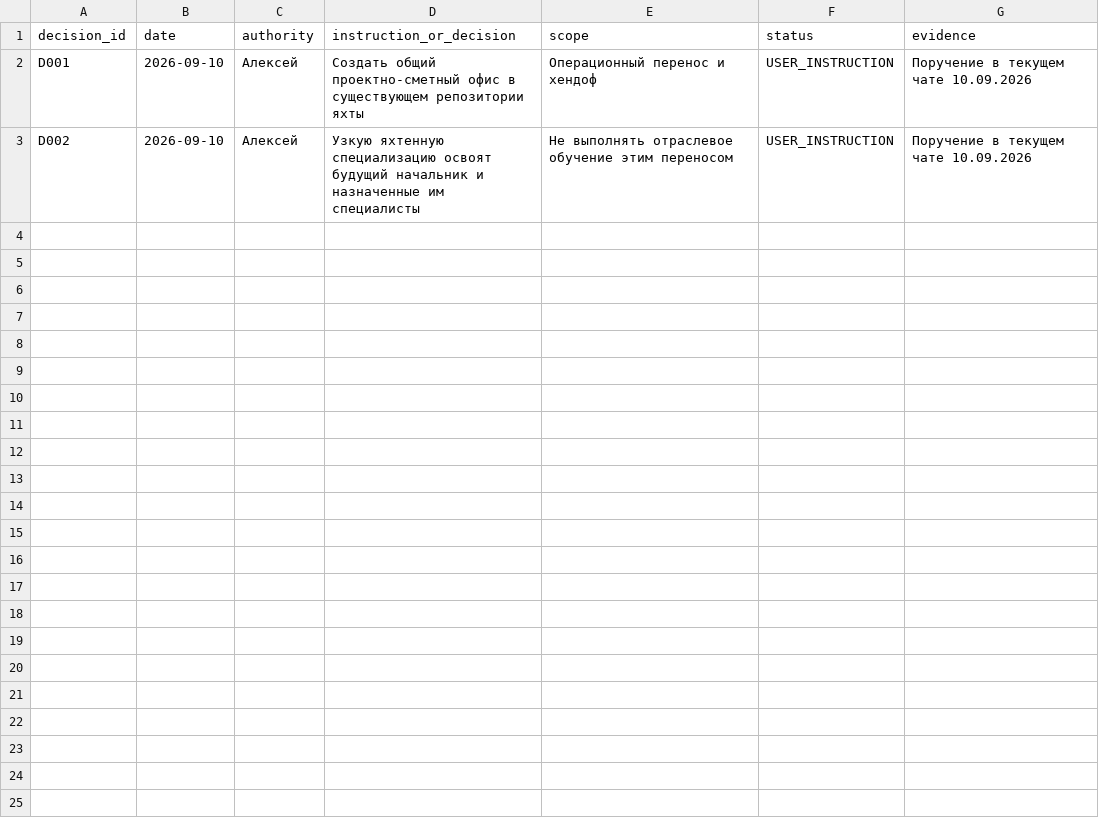
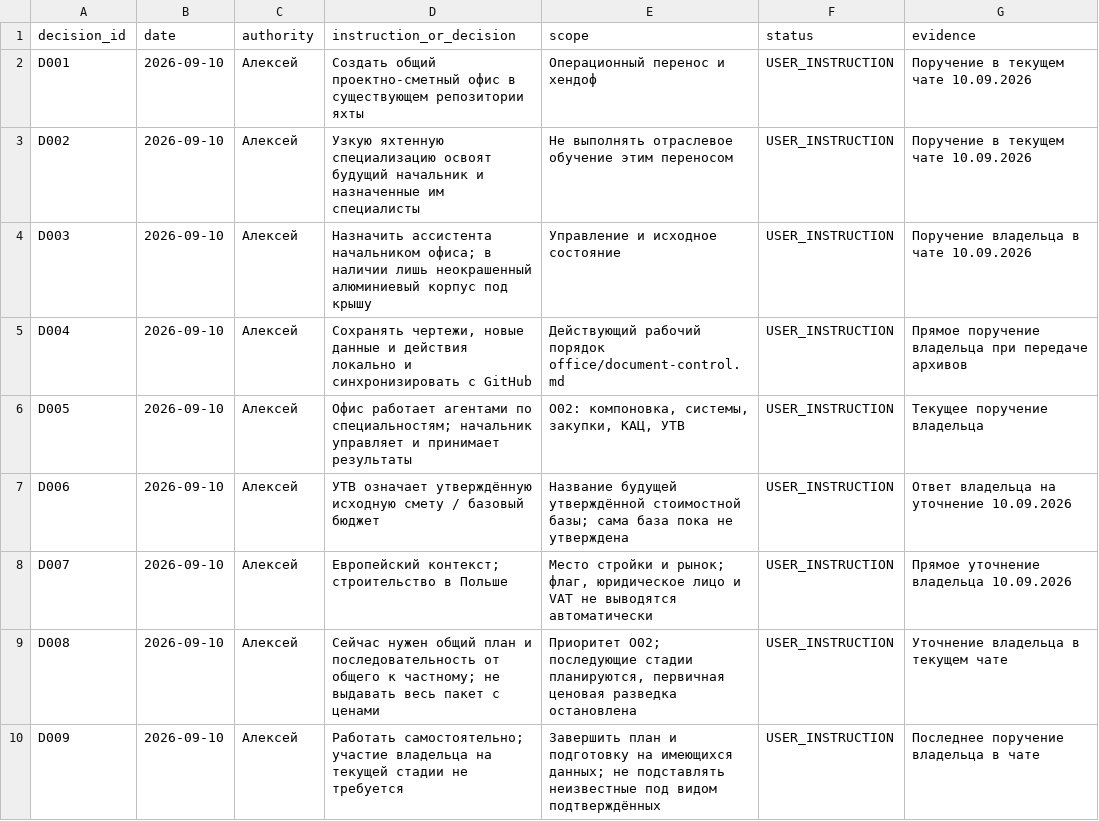
Before and after one commit to vetus-nauta/van-de-stadt-67-ft, a CSV file: data/office/decisions.csv, drawn as a sheet; the diff names each change by its address in the sheet, - before the commit and + after, or states it on an @@ line.

Commit message:
Establish specialist agent office and reviewed Poland yacht work plan

```diff
--- a/data/office/decisions.csv
+++ b/data/office/decisions.csv
+row 4: D003 | 2026-09-10 | Алексей | Назначить ассистента начальником офиса; в наличии лишь неокрашенный алюминиевый корпус под крышу | Управление и исходное состояние | USER_INSTRUCTION | Поручение владельца в чате 10.09.2026
+row 5: D004 | 2026-09-10 | Алексей | Сохранять чертежи, новые данные и действия локально и синхронизировать с GitHub | Действующий рабочий порядок office/document-control.md | USER_INSTRUCTION | Прямое поручение владельца при передаче архивов
+row 6: D005 | 2026-09-10 | Алексей | Офис работает агентами по специальностям; начальник управляет и принимает результаты | O02: компоновка, системы, закупки, КАЦ, УТВ | USER_INSTRUCTION | Текущее поручение владельца
+row 7: D006 | 2026-09-10 | Алексей | УТВ означает утверждённую исходную смету / базовый бюджет | Название будущей утверждённой стоимостной базы; сама база пока не утверждена | USER_INSTRUCTION | Ответ владельца на уточнение 10.09.2026
+row 8: D007 | 2026-09-10 | Алексей | Европейский контекст; строительство в Польше | Место стройки и рынок; флаг, юридическое лицо и VAT не выводятся автоматически | USER_INSTRUCTION | Прямое уточнение владельца 10.09.2026
+row 9: D008 | 2026-09-10 | Алексей | Сейчас нужен общий план и последовательность от общего к частному; не выдавать весь пакет с ценами | Приоритет O02; последующие стадии планируются, первичная ценовая разведка остановлена | USER_INSTRUCTION | Уточнение владельца в текущем чате
+row 10: D009 | 2026-09-10 | Алексей | Работать самостоятельно; участие владельца на текущей стадии не требуется | Завершить план и подготовку на имеющихся данных; не подставлять неизвестные под видом подтверждённых | USER_INSTRUCTION | Последнее поручение владельца в чате
```
Also changed, not shown: data/office/roles.csv, data/office/tasks.csv, 24 other files.
